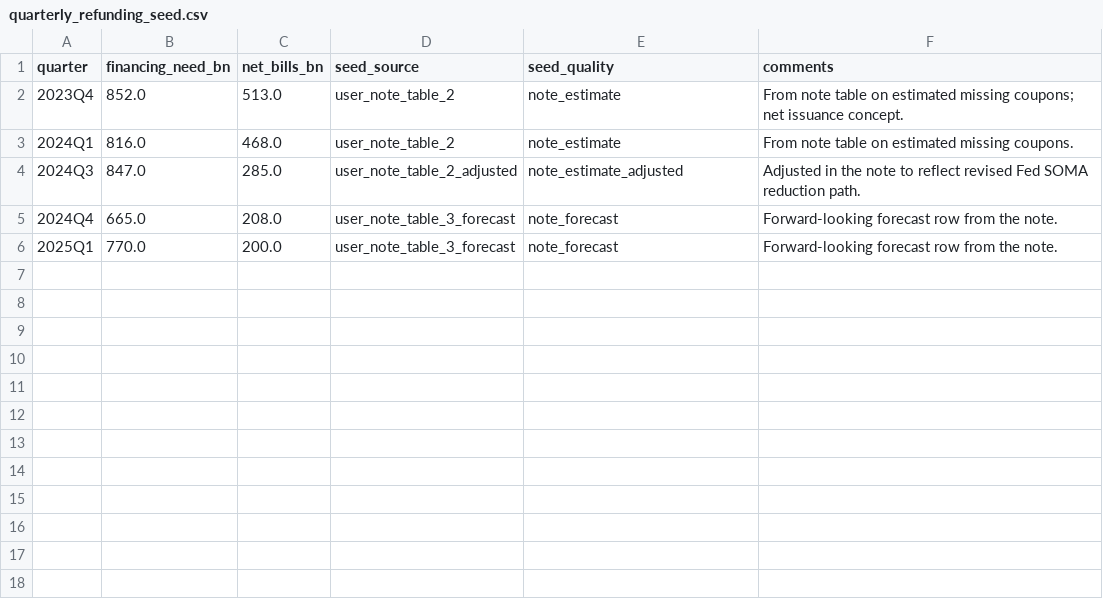
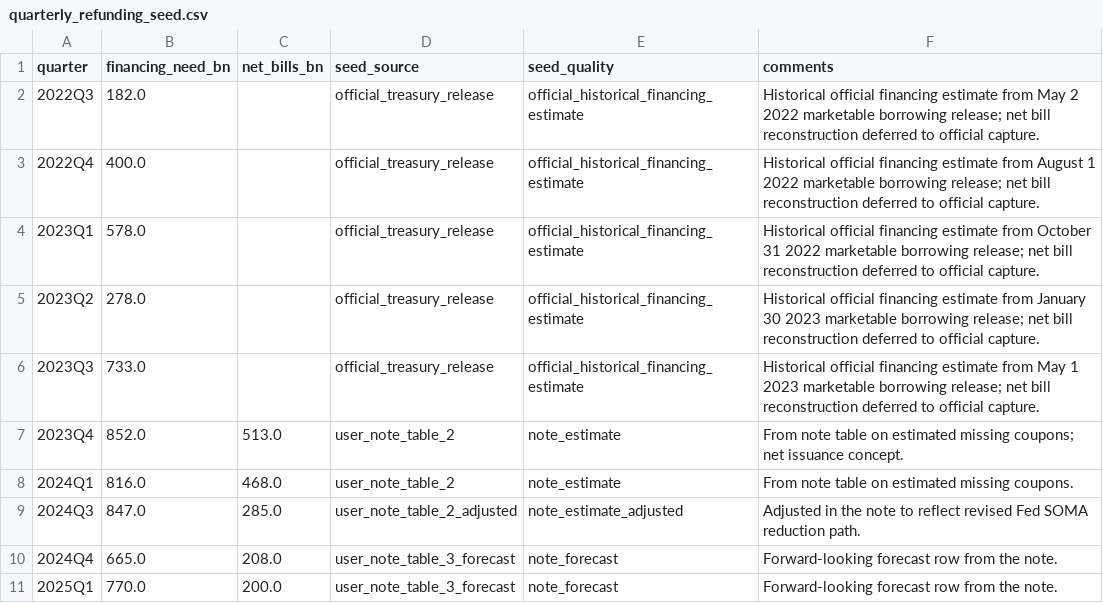
Before and after one commit to smkwray/qrawatch, a CSV file: data/manual/quarterly_refunding_seed.csv, drawn as a sheet; the diff names each change by its address in the sheet, - before the commit and + after, or states it on an @@ line.

```diff
--- a/data/manual/quarterly_refunding_seed.csv
+++ b/data/manual/quarterly_refunding_seed.csv
+row 2: 2022Q3 | 182.0 |  | official_treasury_release | official_historical_financing_estimate | Historical official financing estimate from May 2 2022 marketable borrowing release; net bill reconstruction deferred to official capture.
+row 3: 2022Q4 | 400.0 |  | official_treasury_release | official_historical_financing_estimate | Historical official financing estimate from August 1 2022 marketable borrowing release; net bill reconstruction deferred to official capture.
+row 4: 2023Q1 | 578.0 |  | official_treasury_release | official_historical_financing_estimate | Historical official financing estimate from October 31 2022 marketable borrowing release; net bill reconstruction deferred to official capture.
+row 5: 2023Q2 | 278.0 |  | official_treasury_release | official_historical_financing_estimate | Historical official financing estimate from January 30 2023 marketable borrowing release; net bill reconstruction deferred to official capture.
+row 6: 2023Q3 | 733.0 |  | official_treasury_release | official_historical_financing_estimate | Historical official financing estimate from May 1 2023 marketable borrowing release; net bill reconstruction deferred to official capture.
```
Also changed, not shown: data/manual/qra_event_seed.csv, site/data/ati_seed_vs_official.csv, 42 other files.
